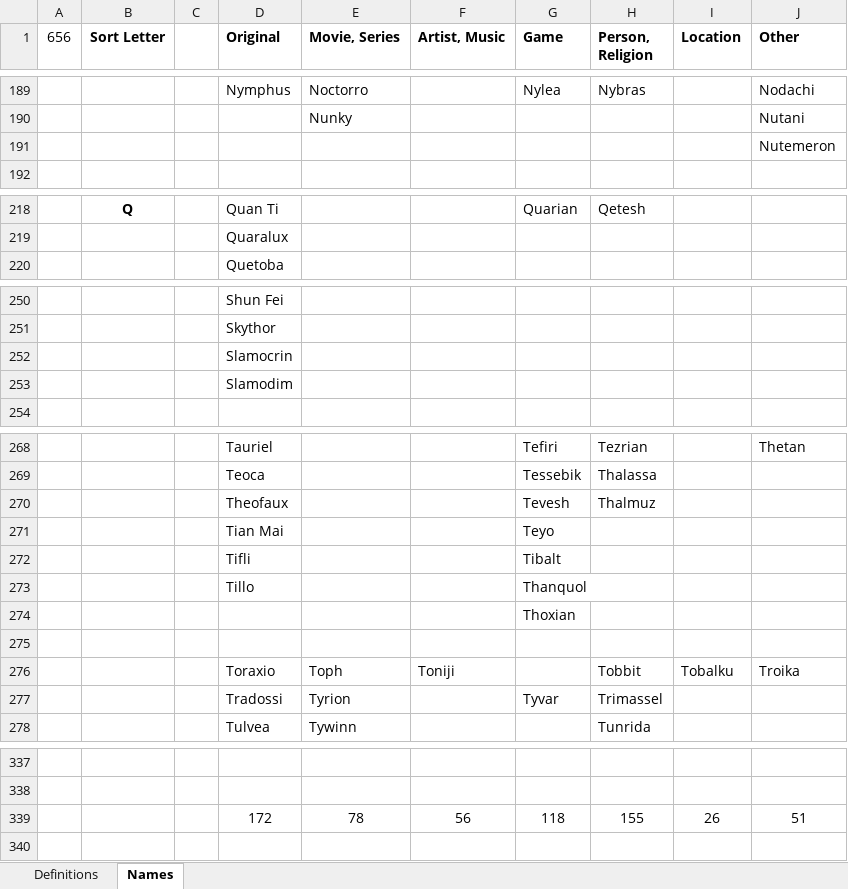
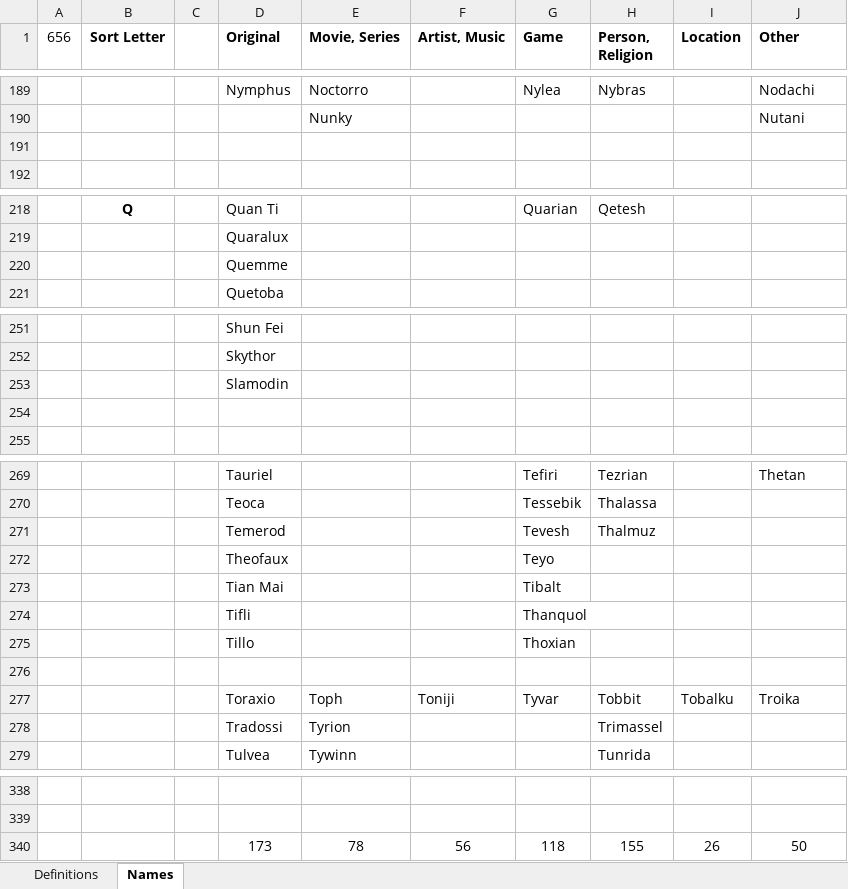
Before and after one commit to PhilBusko/ThievesGuild, an Excel workbook: backend/emporium/data/CharacterNames.xlsx, sheet Names, drawn as a sheet; only a part is shown, gaps mark what is left out; values as stored, in another font and other column widths than the file's, no borders; removed rows and columns are numbered as before the commit, all else as after; the diff names each change by its address in the sheet, - before the commit and + after, or states it on an @@ line.

```diff
--- a/backend/emporium/data/CharacterNames.xlsx (sheet Names)
+++ b/backend/emporium/data/CharacterNames.xlsx (sheet Names)
-J191 (Other): Nutemeron
+J191 (Other): (empty)
+row 220:  |  |  | Quemme
-D253 (Original): Slamocrin
+D253 (Original): Slamodin
-D254 (Original): Slamodim
+D254 (Original): (empty)
-D271 (Original): Theofaux
+D271 (Original): Temerod
-D272 (Original): Tian Mai
+D272 (Original): Theofaux
-D273 (Original): Tifli
+D273 (Original): Tian Mai
+row 274:  |  |  | Tifli |  |  | Thanquol
-G275 (Game): Thanquol
+G275 (Game): Thoxian
-row 274:  |  |  |  |  |  | Thoxian
-G277 (Game): (empty)
+G277 (Game): Tyvar
-G278 (Game): Tyvar
+G278 (Game): (empty)
-D340 (Original): 172
+D340 (Original): 173
-J340 (Other): 51
+J340 (Other): 50
```
Also changed, not shown: formulas that keep their value, backend/emporium/data/StageData.xlsx, 15 other files.
